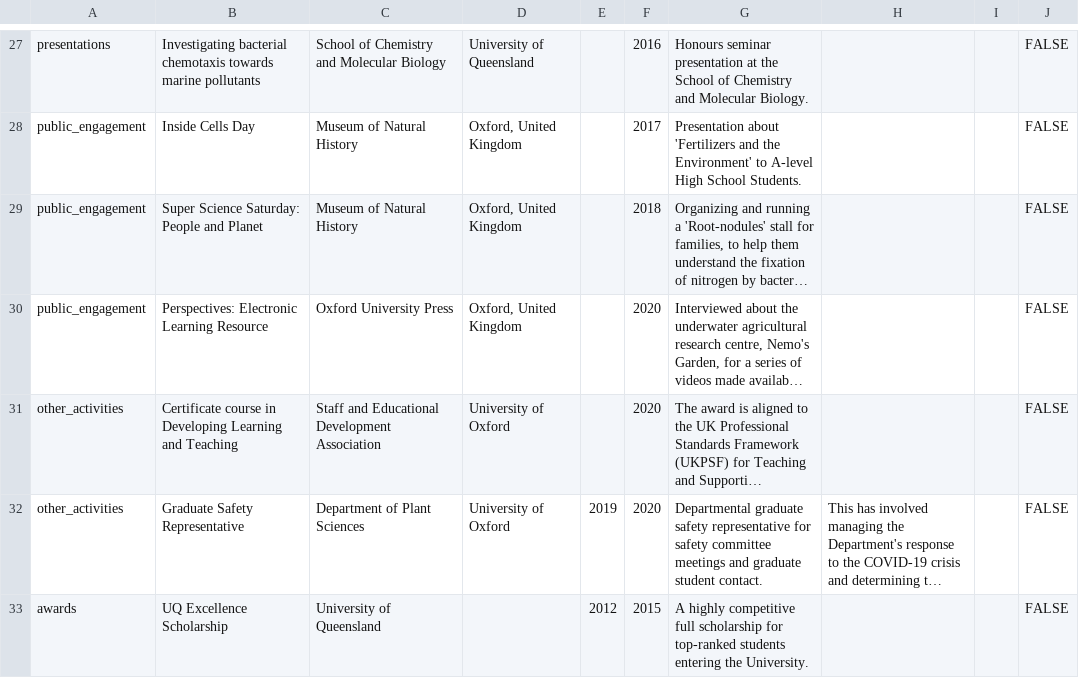
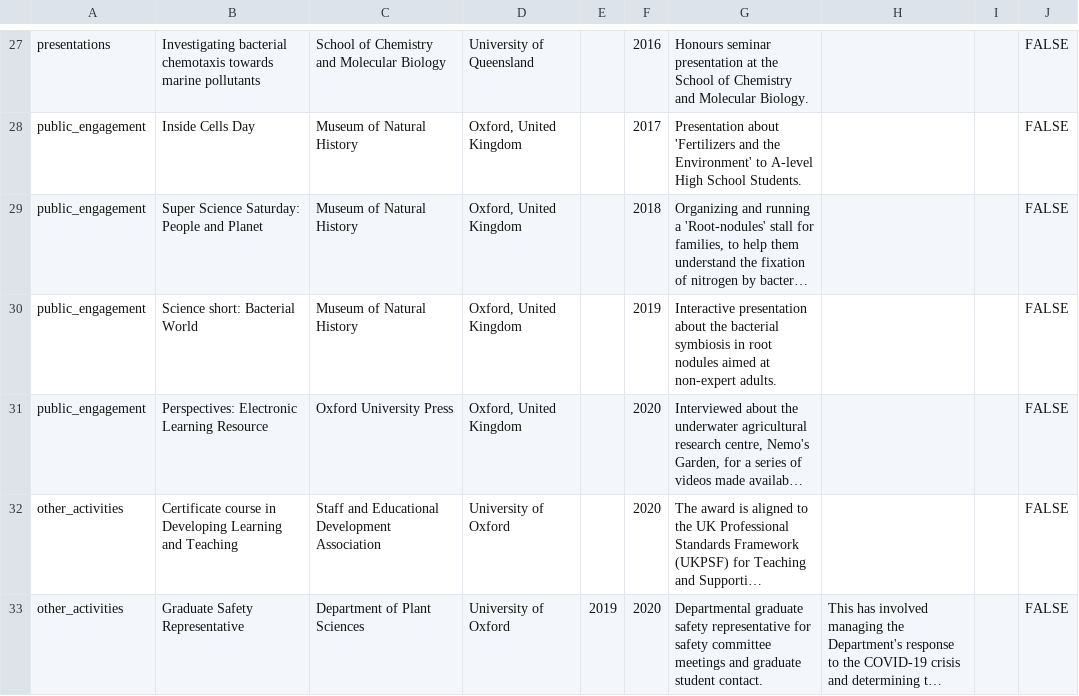
Before and after one commit to AroneyS/cv, a CSV file: data/entries.csv, drawn as a sheet; only a part is shown, gaps mark what is left out; the shorter side is filled out with more unchanged rows; long unchanged cells end in …; the diff names each change by its address in the sheet, - before the commit and + after, or states it on an @@ line.

Commit message:
add public engagement science short

```diff
--- a/data/entries.csv
+++ b/data/entries.csv
+row 30: public_engagement | Science short: Bacterial World | Museum of Natural History | Oxford, United Kingdom |  | 2019 | Interactive presentation about the bacterial symbiosis in root nodules aimed at non-expert adults. |  |  | FALSE
```
Also changed, not shown: 2 other files.
